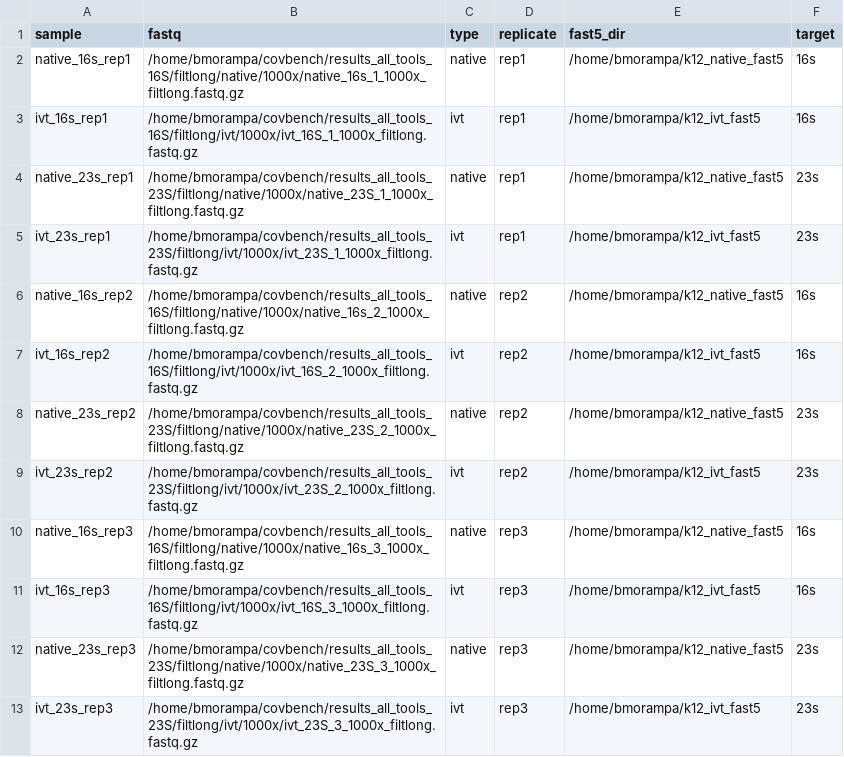
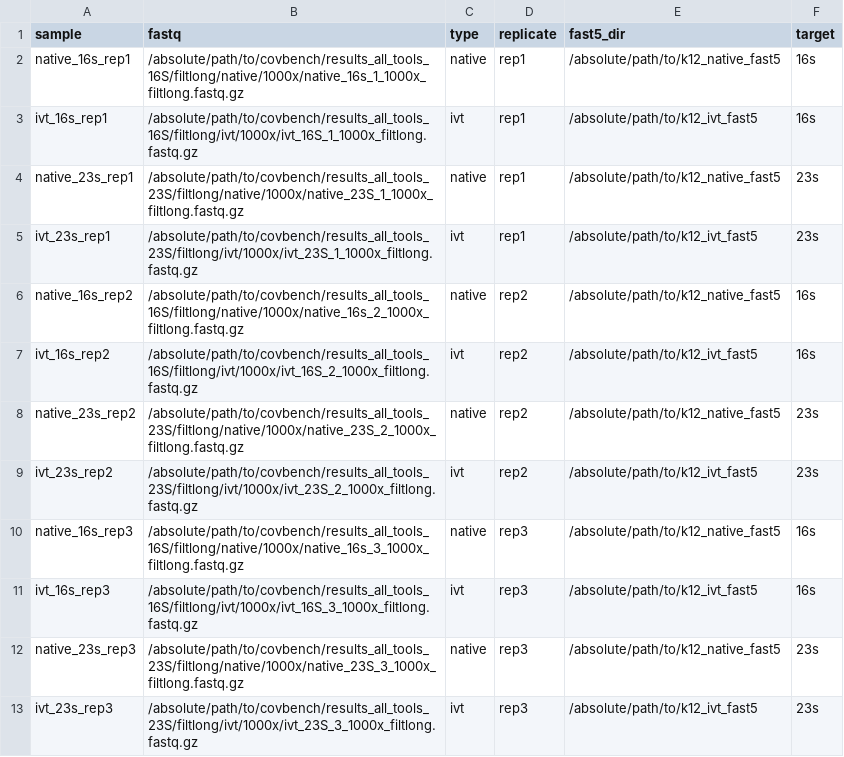
Before and after one commit to bhargava-morampalli/rnamodbench, a CSV file: samplesheets/samplesheet_1000x.csv, drawn as a sheet.

```diff
--- a/samplesheets/samplesheet_1000x.csv
+++ b/samplesheets/samplesheet_1000x.csv
@@ -1,13 +1,13 @@
 sample,fastq,type,replicate,fast5_dir,target
-native_16s_rep1,/home/bmorampa/covbench/results_all_tools_16S/filtlong/native/1000x/native_16s_1_1000x_filtlong.fastq.gz,native,rep1,/home/bmorampa/k12_native_fast5,16s
-ivt_16s_rep1,/home/bmorampa/covbench/results_all_tools_16S/filtlong/ivt/1000x/ivt_16S_1_1000x_filtlong.fastq.gz,ivt,rep1,/home/bmorampa/k12_ivt_fast5,16s
-native_23s_rep1,/home/bmorampa/covbench/results_all_tools_23S/filtlong/native/1000x/native_23S_1_1000x_filtlong.fastq.gz,native,rep1,/home/bmorampa/k12_native_fast5,23s
-ivt_23s_rep1,/home/bmorampa/covbench/results_all_tools_23S/filtlong/ivt/1000x/ivt_23S_1_1000x_filtlong.fastq.gz,ivt,rep1,/home/bmorampa/k12_ivt_fast5,23s
-native_16s_rep2,/home/bmorampa/covbench/results_all_tools_16S/filtlong/native/1000x/native_16s_2_1000x_filtlong.fastq.gz,native,rep2,/home/bmorampa/k12_native_fast5,16s
-ivt_16s_rep2,/home/bmorampa/covbench/results_all_tools_16S/filtlong/ivt/1000x/ivt_16S_2_1000x_filtlong.fastq.gz,ivt,rep2,/home/bmorampa/k12_ivt_fast5,16s
-native_23s_rep2,/home/bmorampa/covbench/results_all_tools_23S/filtlong/native/1000x/native_23S_2_1000x_filtlong.fastq.gz,native,rep2,/home/bmorampa/k12_native_fast5,23s
-ivt_23s_rep2,/home/bmorampa/covbench/results_all_tools_23S/filtlong/ivt/1000x/ivt_23S_2_1000x_filtlong.fastq.gz,ivt,rep2,/home/bmorampa/k12_ivt_fast5,23s
-native_16s_rep3,/home/bmorampa/covbench/results_all_tools_16S/filtlong/native/1000x/native_16s_3_1000x_filtlong.fastq.gz,native,rep3,/home/bmorampa/k12_native_fast5,16s
-ivt_16s_rep3,/home/bmorampa/covbench/results_all_tools_16S/filtlong/ivt/1000x/ivt_16S_3_1000x_filtlong.fastq.gz,ivt,rep3,/home/bmorampa/k12_ivt_fast5,16s
-native_23s_rep3,/home/bmorampa/covbench/results_all_tools_23S/filtlong/native/1000x/native_23S_3_1000x_filtlong.fastq.gz,native,rep3,/home/bmorampa/k12_native_fast5,23s
-ivt_23s_rep3,/home/bmorampa/covbench/results_all_tools_23S/filtlong/ivt/1000x/ivt_23S_3_1000x_filtlong.fastq.gz,ivt,rep3,/home/bmorampa/k12_ivt_fast5,23s
+native_16s_rep1,/absolute/path/to/covbench/results_all_tools_16S/filtlong/native/1000x/native_16s_1_1000x_filtlong.fastq.gz,native,rep1,/absolute/path/to/k12_native_fast5,16s
+ivt_16s_rep1,/absolute/path/to/covbench/results_all_tools_16S/filtlong/ivt/1000x/ivt_16S_1_1000x_filtlong.fastq.gz,ivt,rep1,/absolute/path/to/k12_ivt_fast5,16s
+native_23s_rep1,/absolute/path/to/covbench/results_all_tools_23S/filtlong/native/1000x/native_23S_1_1000x_filtlong.fastq.gz,native,rep1,/absolute/path/to/k12_native_fast5,23s
+ivt_23s_rep1,/absolute/path/to/covbench/results_all_tools_23S/filtlong/ivt/1000x/ivt_23S_1_1000x_filtlong.fastq.gz,ivt,rep1,/absolute/path/to/k12_ivt_fast5,23s
+native_16s_rep2,/absolute/path/to/covbench/results_all_tools_16S/filtlong/native/1000x/native_16s_2_1000x_filtlong.fastq.gz,native,rep2,/absolute/path/to/k12_native_fast5,16s
+ivt_16s_rep2,/absolute/path/to/covbench/results_all_tools_16S/filtlong/ivt/1000x/ivt_16S_2_1000x_filtlong.fastq.gz,ivt,rep2,/absolute/path/to/k12_ivt_fast5,16s
+native_23s_rep2,/absolute/path/to/covbench/results_all_tools_23S/filtlong/native/1000x/native_23S_2_1000x_filtlong.fastq.gz,native,rep2,/absolute/path/to/k12_native_fast5,23s
+ivt_23s_rep2,/absolute/path/to/covbench/results_all_tools_23S/filtlong/ivt/1000x/ivt_23S_2_1000x_filtlong.fastq.gz,ivt,rep2,/absolute/path/to/k12_ivt_fast5,23s
+native_16s_rep3,/absolute/path/to/covbench/results_all_tools_16S/filtlong/native/1000x/native_16s_3_1000x_filtlong.fastq.gz,native,rep3,/absolute/path/to/k12_native_fast5,16s
+ivt_16s_rep3,/absolute/path/to/covbench/results_all_tools_16S/filtlong/ivt/1000x/ivt_16S_3_1000x_filtlong.fastq.gz,ivt,rep3,/absolute/path/to/k12_ivt_fast5,16s
+native_23s_rep3,/absolute/path/to/covbench/results_all_tools_23S/filtlong/native/1000x/native_23S_3_1000x_filtlong.fastq.gz,native,rep3,/absolute/path/to/k12_native_fast5,23s
+ivt_23s_rep3,/absolute/path/to/covbench/results_all_tools_23S/filtlong/ivt/1000x/ivt_23S_3_1000x_filtlong.fastq.gz,ivt,rep3,/absolute/path/to/k12_ivt_fast5,23s
```
Also changed, not shown: samplesheets/samplesheet_100x.csv, samplesheets/samplesheet_10x.csv, 41 other files.
